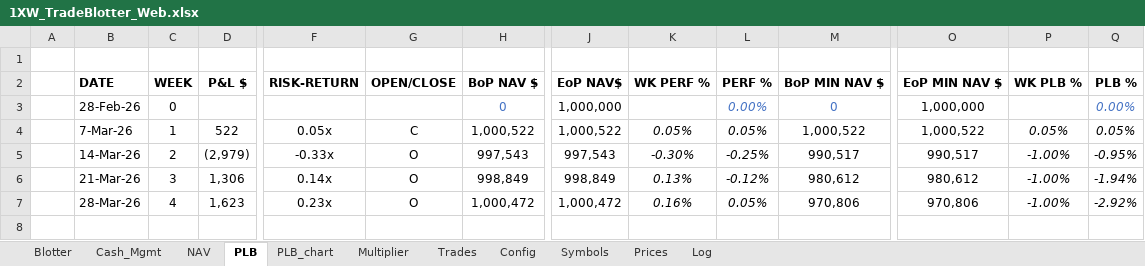
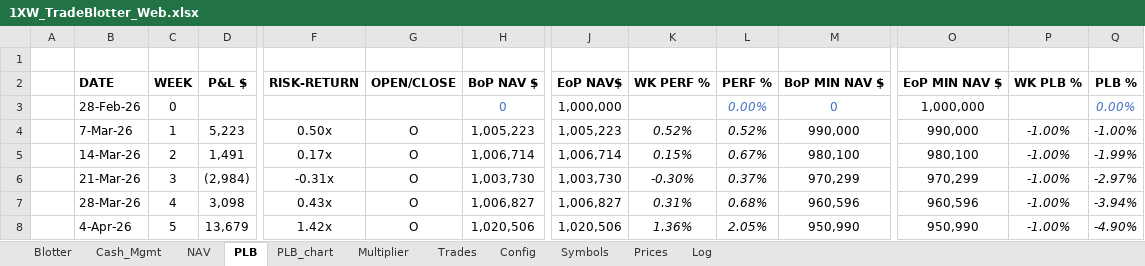
Before and after one commit to spatrese/1xw-website, an Excel workbook: 1XW_TradeBlotter_Web.xlsx, sheet PLB, drawn as a sheet; only a part is shown, gaps mark what is left out; values as stored, in another font and other column widths than the file's, no borders; rows hold the shown columns only; the diff names each change by its address in the sheet, - before the commit and + after, or states it on an @@ line.

```diff
--- a/1XW_TradeBlotter_Web.xlsx (sheet PLB)
+++ b/1XW_TradeBlotter_Web.xlsx (sheet PLB)
-D4: 522
+D4: 5,223
-F4: 0.05x
+F4: 0.50x
-G4: C
+G4: O
-H4: 1,000,522
+H4: 1,005,223
-J4: 1,000,522
+J4: 1,005,223
-K4: 0.05%
+K4: 0.52%
-L4: 0.05%
+L4: 0.52%
-M4: 1,000,522
+M4: 990,000
-O4: 1,000,522
+O4: 990,000
-P4: 0.05%
+P4: -1.00%
-Q4: 0.05%
+Q4: -1.00%
-D5: (2,979)
+D5: 1,491
-F5: -0.33x
+F5: 0.17x
-H5: 997,543
+H5: 1,006,714
-J5: 997,543
+J5: 1,006,714
-K5: -0.30%
+K5: 0.15%
-L5: -0.25%
+L5: 0.67%
-M5: 990,517
+M5: 980,100
-O5: 990,517
+O5: 980,100
-Q5: -0.95%
+Q5: -1.99%
-D6: 1,306
+D6: (2,984)
-F6: 0.14x
+F6: -0.31x
-H6: 998,849
+H6: 1,003,730
-J6: 998,849
+J6: 1,003,730
-K6: 0.13%
+K6: -0.30%
-L6: -0.12%
+L6: 0.37%
-M6: 980,612
+M6: 970,299
-O6: 980,612
+O6: 970,299
-Q6: -1.94%
+Q6: -2.97%
-D7: 1,623
+D7: 3,098
-F7: 0.23x
+F7: 0.43x
-H7: 1,000,472
+H7: 1,006,827
-J7: 1,000,472
+J7: 1,006,827
-K7: 0.16%
+K7: 0.31%
-L7: 0.05%
+L7: 0.68%
-M7: 970,806
+M7: 960,596
-O7: 970,806
+O7: 960,596
-Q7: -2.92%
+Q7: -3.94%
+row 8:  | 4-Apr-26 | 5 | 13,679 | 1.42x | O | 1,020,506 | 1,020,506 | 1.36% | 2.05% | 950,990 | 950,990 | -1.00% | -4.90%
```
Also changed, not shown: sheet Trades, sheet Prices, sheet Blotter, sheet Log, sheet Multiplier, sheet Cash_Mgmt, 2 more sheets, formulas that keep their value, charts or pictures, 6 other files.
